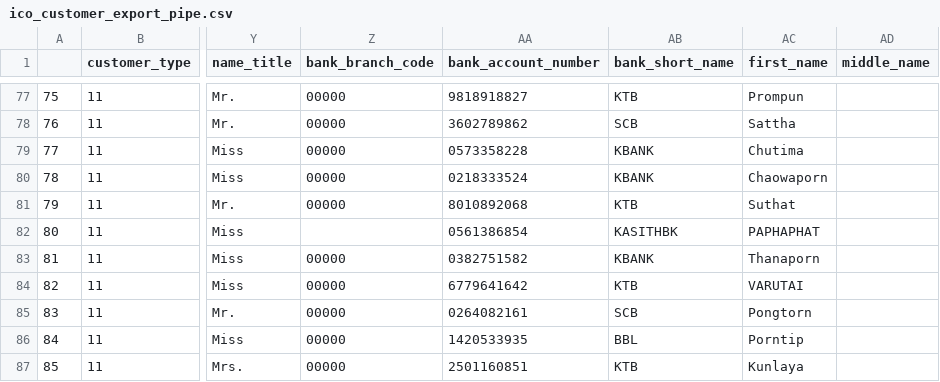
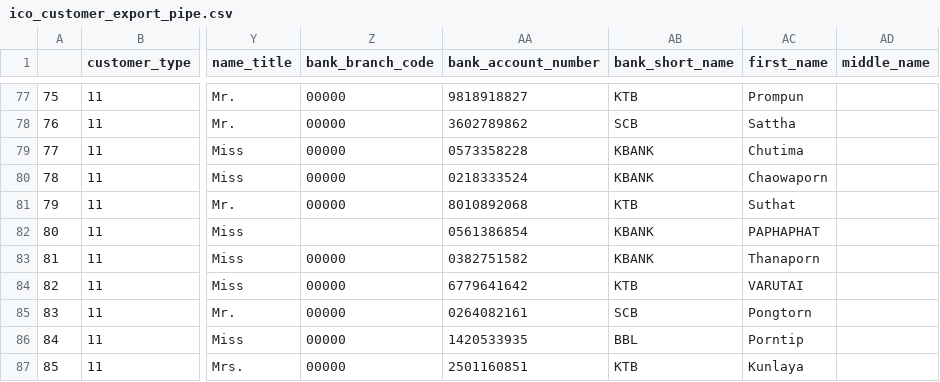
Before and after one commit to sorat-ges/DA_MAS_ICO, a CSV file: DA-master/ico_customer_export_pipe.csv, drawn as a sheet; only a part is shown, gaps mark what is left out; the diff names each change by its address in the sheet, - before the commit and + after, or states it on an @@ line.

Commit message:
aaa

```diff
--- a/DA-master/ico_customer_export_pipe.csv
+++ b/DA-master/ico_customer_export_pipe.csv
-AB82 (bank_short_name): KASITHBK
+AB82 (bank_short_name): KBANK
```
